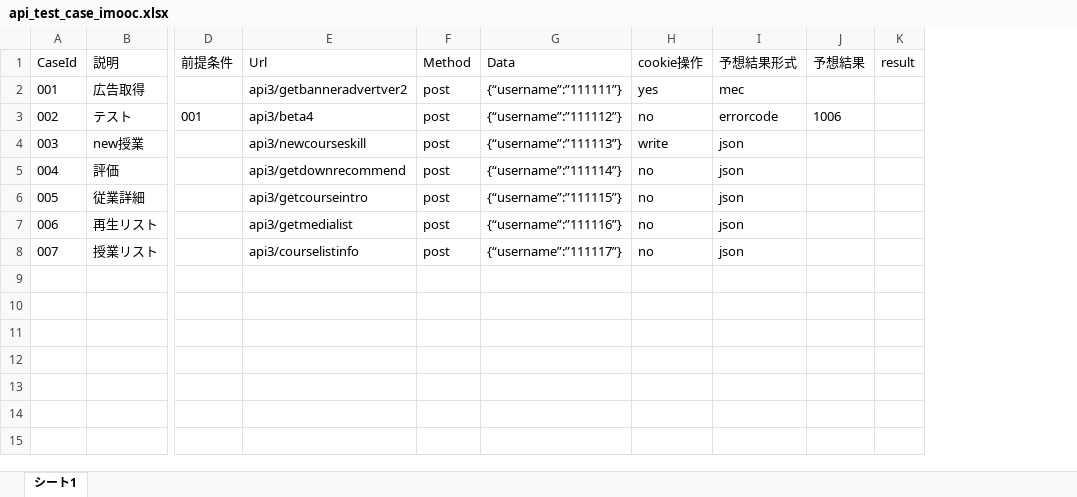
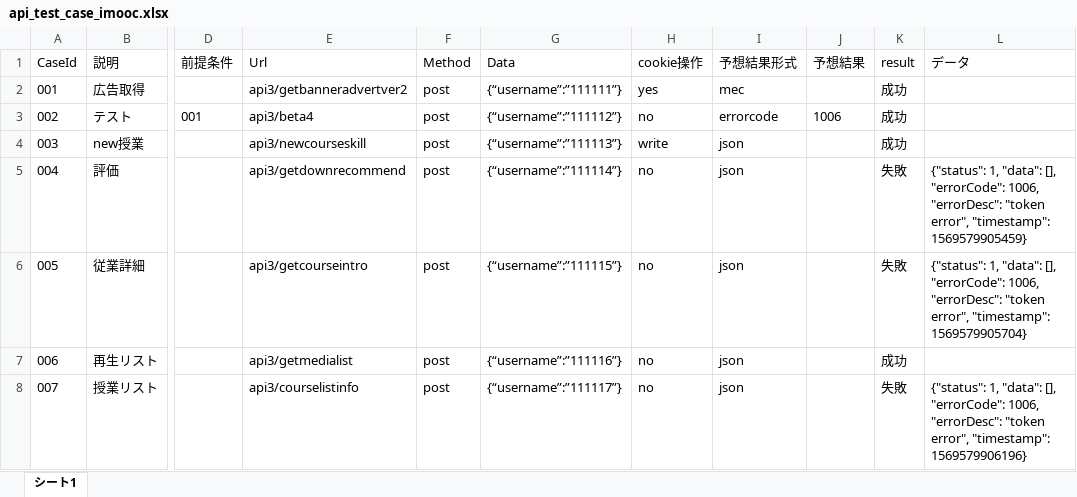
Before and after one commit to huanshenyi/api_auto_test, an Excel workbook: Case/api_test_case_imooc.xlsx, sheet シート1, drawn as a sheet; only a part is shown, gaps mark what is left out; values as stored, in another font and other column widths than the file's, no borders; the diff names each change by its address in the sheet, - before the commit and + after, or states it on an @@ line.

Commit message:
add_cookie

```diff
--- a/Case/api_test_case_imooc.xlsx (sheet シート1)
+++ b/Case/api_test_case_imooc.xlsx (sheet シート1)
+column L (データ), rows 5-8: {"status": 1, "data": [], "errorCode": 1006, "errorDesc": "token error", "timestamp": 1569579905459} | {"status": 1, "data": [], "errorCode": 1006, "errorDesc": "token error", "timestamp": 1569579905704} |  | {"status": 1, "data": [], "errorCode": 1006, "errorDesc": "token error", "timestamp": 1569579906196}
-K2:K4 (result): (empty)
+K2:K4 (result): 成功
-K5:K6 (result): (empty)
+K5:K6 (result): 失敗
-K7 (result): (empty)
+K7 (result): 成功
-K8 (result): (empty)
+K8 (result): 失敗
```
Also changed, not shown: 6 other files.
